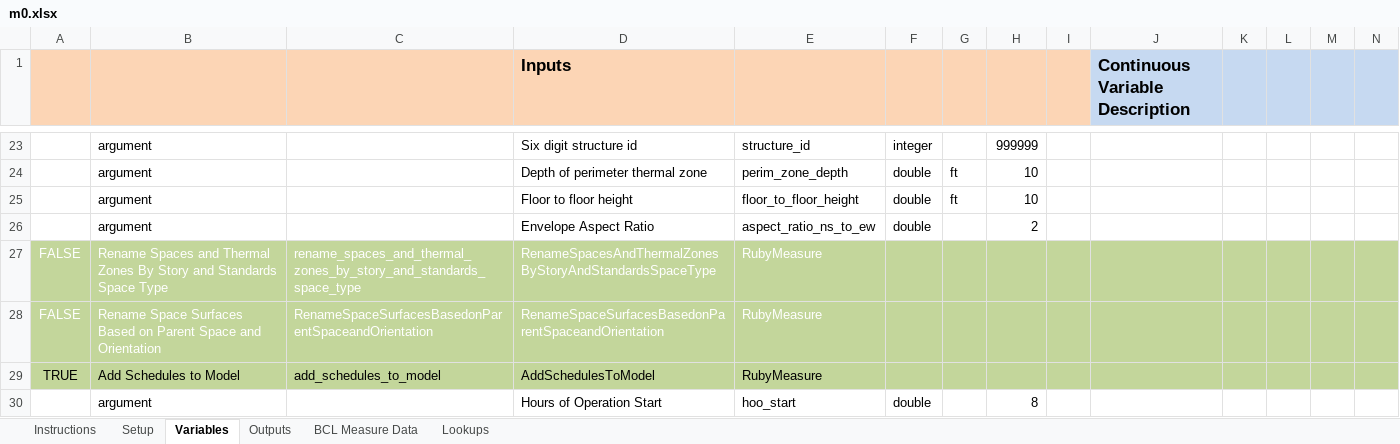
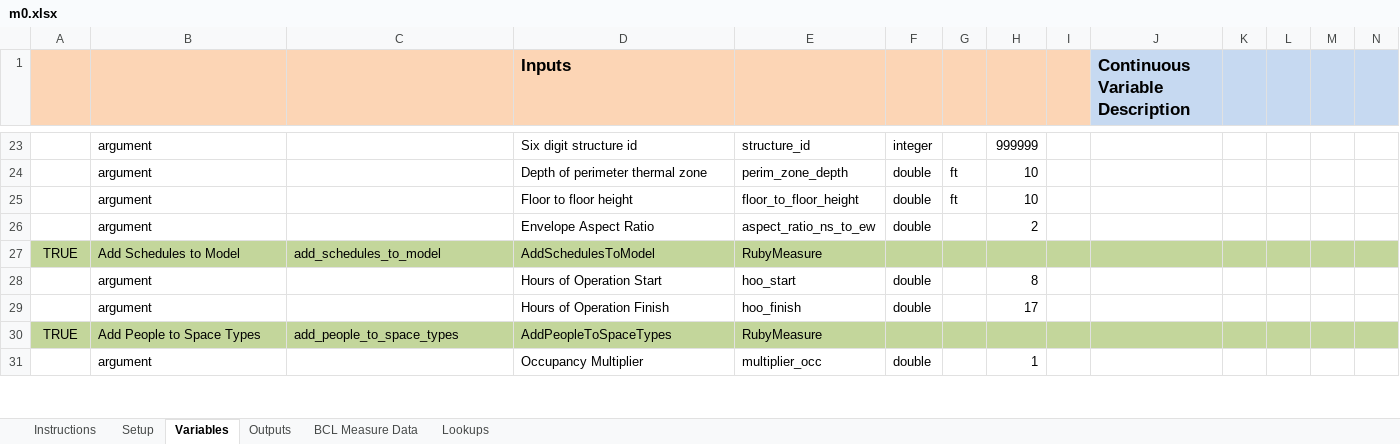
Before and after one commit to NREL/OpenStudio-analysis-spreadsheet, an Excel workbook: projects/m0.xlsx, sheet Variables, drawn as a sheet; only a part is shown, gaps mark what is left out; the shorter side is filled out with more unchanged rows; values as stored, in another font and other column widths than the file's, no borders; rows hold the shown columns only; the diff names each change by its address in the sheet, - before the commit and + after, or states it on an @@ line.

Commit message:
minor updates to m0
I also made updates to my test spreadsheet to quickly run a variety of
system combinations.

```diff
--- a/projects/m0.xlsx (sheet Variables)
+++ b/projects/m0.xlsx (sheet Variables)
-row 27: FALSE | Rename Spaces and Thermal Zones By Story and Standards Space Type | rename_spaces_and_thermal_zones_by_story_and_standards_space_type | RenameSpacesAndThermalZonesByStoryAndStandardsSpaceType | RubyMeasure
-row 28: FALSE | Rename Space Surfaces Based on Parent Space and Orientation | RenameSpaceSurfacesBasedonParentSpaceandOrientation | RenameSpaceSurfacesBasedonParentSpaceandOrientation | RubyMeasure
```
Also changed, not shown: projects/dfg_temp.xlsx.
